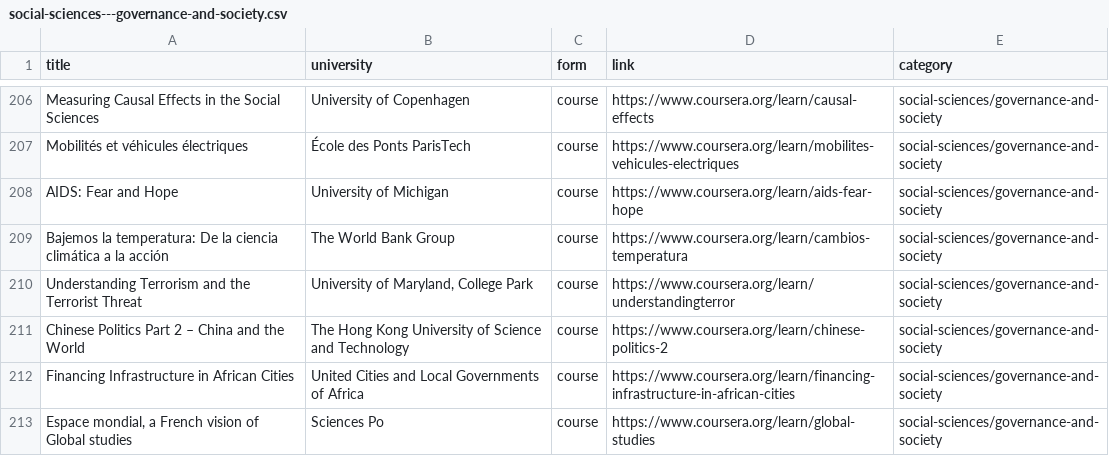
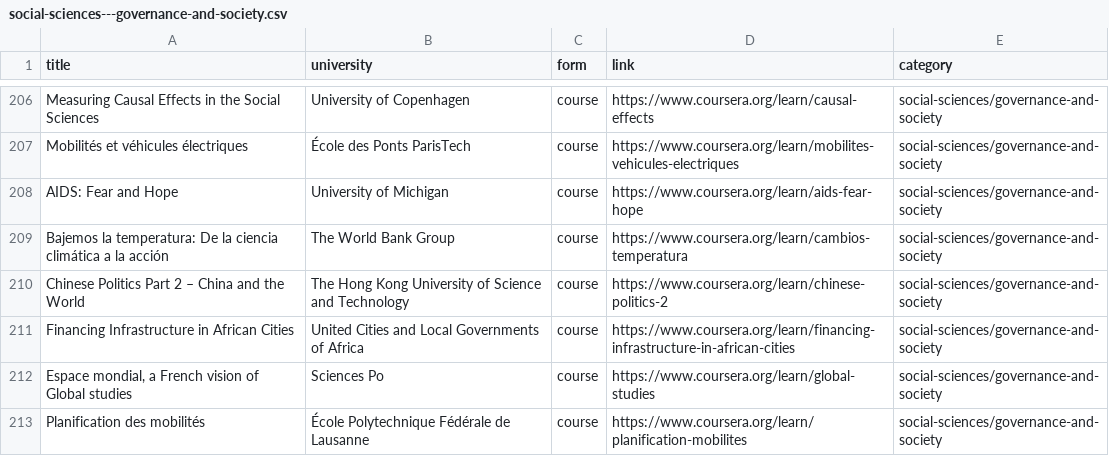
Before and after one commit to ushtipak/coursera-scout, a CSV file: results/courses/social-sciences---governance-and-society.csv, drawn as a sheet; only a part is shown, gaps mark what is left out; the shorter side is filled out with more unchanged rows; the diff names each change by its address in the sheet, - before the commit and + after, or states it on an @@ line.

Commit message:
Remove removed course from listing :)

```diff
--- a/results/courses/social-sciences---governance-and-society.csv
+++ b/results/courses/social-sciences---governance-and-society.csv
-row 210: Understanding Terrorism and the Terrorist Threat | University of Maryland, College Park | course | https://www.coursera.org/learn/understandingterror | social-sciences/governance-and-society
```
